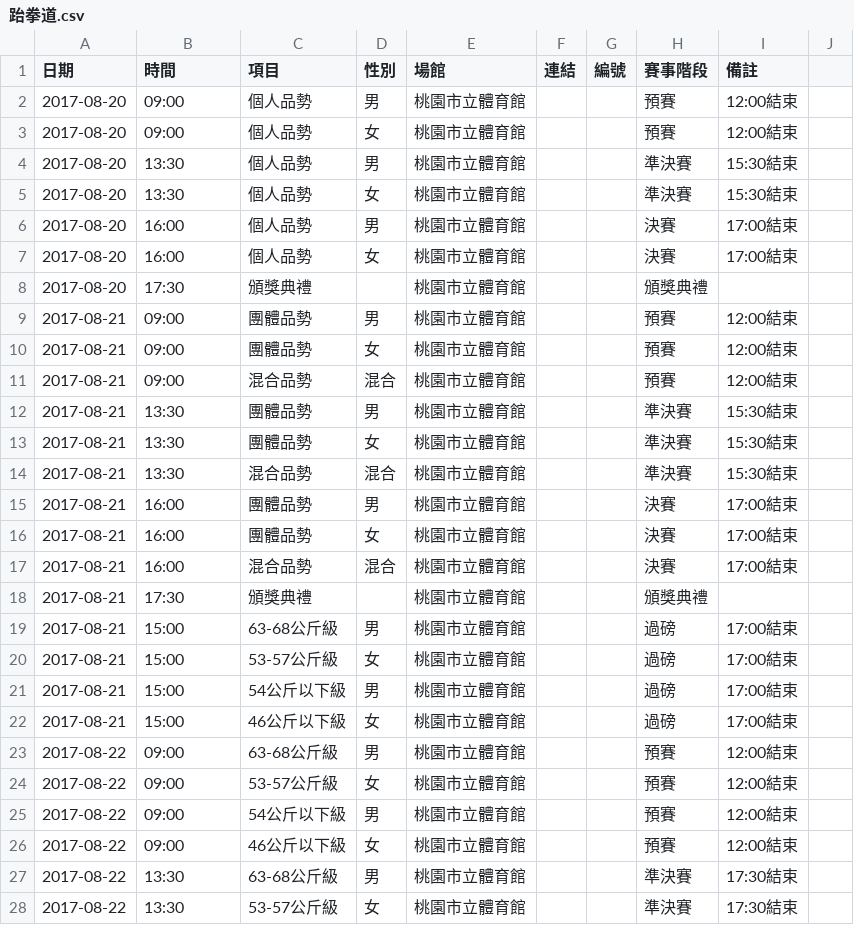
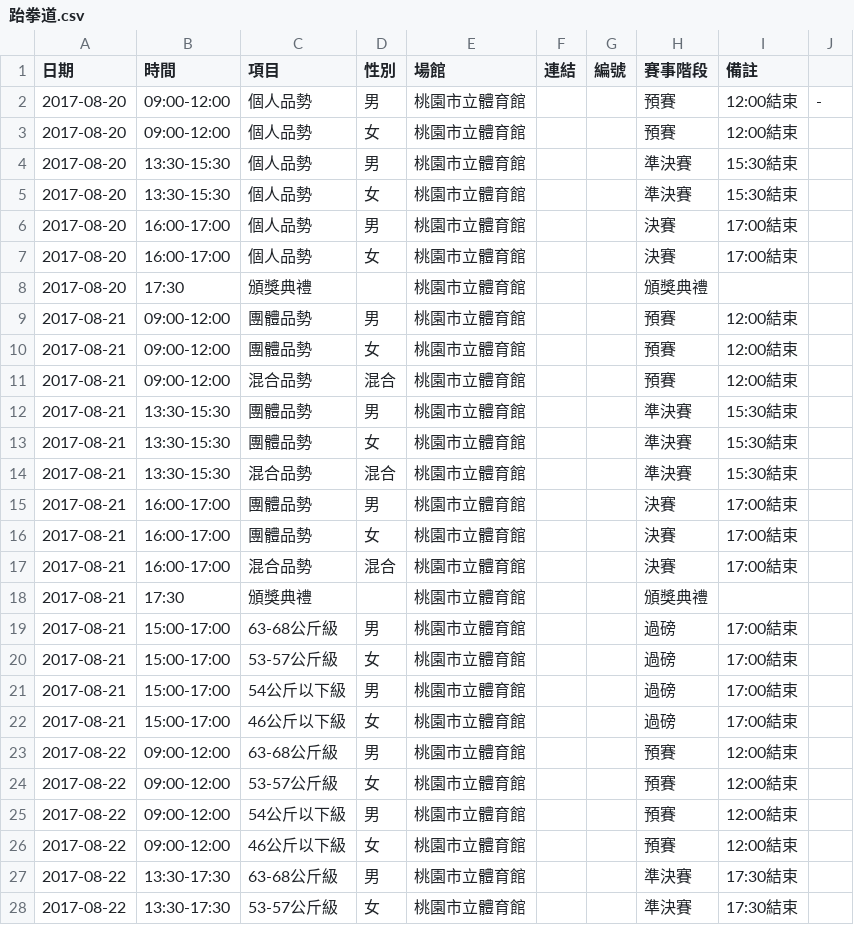
Before and after one commit to nthspace/universiade-scripts, a CSV file: schedules/跆拳道.csv, drawn as a sheet; only a part is shown; the diff covers the shown part only.

Commit message:
update taekwondo, golf schedule for end time

```diff
--- a/schedules/跆拳道.csv
+++ b/schedules/跆拳道.csv
@@ -2,6 +2,6 @@
-2017-08-20,09:00,個人品勢,男,桃園市立體育館,,,預賽,12:00結束
-2017-08-20,09:00,個人品勢,女,桃園市立體育館,,,預賽,12:00結束
-2017-08-20,13:30,個人品勢,男,桃園市立體育館,,,準決賽,15:30結束
-2017-08-20,13:30,個人品勢,女,桃園市立體育館,,,準決賽,15:30結束
-2017-08-20,16:00,個人品勢,男,桃園市立體育館,,,決賽,17:00結束
-2017-08-20,16:00,個人品勢,女,桃園市立體育館,,,決賽,17:00結束
+2017-08-20,09:00-12:00,個人品勢,男,桃園市立體育館,,,預賽,12:00結束,-
+2017-08-20,09:00-12:00,個人品勢,女,桃園市立體育館,,,預賽,12:00結束,
+2017-08-20,13:30-15:30,個人品勢,男,桃園市立體育館,,,準決賽,15:30結束,
+2017-08-20,13:30-15:30,個人品勢,女,桃園市立體育館,,,準決賽,15:30結束,
+2017-08-20,16:00-17:00,個人品勢,男,桃園市立體育館,,,決賽,17:00結束,
+2017-08-20,16:00-17:00,個人品勢,女,桃園市立體育館,,,決賽,17:00結束,
@@ -9,9 +9,9 @@
-2017-08-21,09:00,團體品勢,男,桃園市立體育館,,,預賽,12:00結束
-2017-08-21,09:00,團體品勢,女,桃園市立體育館,,,預賽,12:00結束
-2017-08-21,09:00,混合品勢,混合,桃園市立體育館,,,預賽,12:00結束
-2017-08-21,13:30,團體品勢,男,桃園市立體育館,,,準決賽,15:30結束
-2017-08-21,13:30,團體品勢,女,桃園市立體育館,,,準決賽,15:30結束
-2017-08-21,13:30,混合品勢,混合,桃園市立體育館,,,準決賽,15:30結束
-2017-08-21,16:00,團體品勢,男,桃園市立體育館,,,決賽,17:00結束
-2017-08-21,16:00,團體品勢,女,桃園市立體育館,,,決賽,17:00結束
-2017-08-21,16:00,混合品勢,混合,桃園市立體育館,,,決賽,17:00結束
+2017-08-21,09:00-12:00,團體品勢,男,桃園市立體育館,,,預賽,12:00結束,
+2017-08-21,09:00-12:00,團體品勢,女,桃園市立體育館,,,預賽,12:00結束,
+2017-08-21,09:00-12:00,混合品勢,混合,桃園市立體育館,,,預賽,12:00結束,
+2017-08-21,13:30-15:30,團體品勢,男,桃園市立體育館,,,準決賽,15:30結束,
+2017-08-21,13:30-15:30,團體品勢,女,桃園市立體育館,,,準決賽,15:30結束,
+2017-08-21,13:30-15:30,混合品勢,混合,桃園市立體育館,,,準決賽,15:30結束,
+2017-08-21,16:00-17:00,團體品勢,男,桃園市立體育館,,,決賽,17:00結束,
+2017-08-21,16:00-17:00,團體品勢,女,桃園市立體育館,,,決賽,17:00結束,
+2017-08-21,16:00-17:00,混合品勢,混合,桃園市立體育館,,,決賽,17:00結束,
@@ -19,10 +19,10 @@
-2017-08-21,15:00,63-68公斤級,男,桃園市立體育館,,,過磅,17:00結束
-2017-08-21,15:00,53-57公斤級,女,桃園市立體育館,,,過磅,17:00結束
-2017-08-21,15:00,54公斤以下級,男,桃園市立體育館,,,過磅,17:00結束
-2017-08-21,15:00,46公斤以下級,女,桃園市立體育館,,,過磅,17:00結束
-2017-08-22,09:00,63-68公斤級,男,桃園市立體育館,,,預賽,12:00結束
-2017-08-22,09:00,53-57公斤級,女,桃園市立體育館,,,預賽,12:00結束
-2017-08-22,09:00,54公斤以下級,男,桃園市立體育館,,,預賽,12:00結束
-2017-08-22,09:00,46公斤以下級,女,桃園市立體育館,,,預賽,12:00結束
-2017-08-22,13:30,63-68公斤級,男,桃園市立體育館,,,準決賽,17:30結束
-2017-08-22,13:30,53-57公斤級,女,桃園市立體育館,,,準決賽,17:30結束
+2017-08-21,15:00-17:00,63-68公斤級,男,桃園市立體育館,,,過磅,17:00結束,
+2017-08-21,15:00-17:00,53-57公斤級,女,桃園市立體育館,,,過磅,17:00結束,
+2017-08-21,15:00-17:00,54公斤以下級,男,桃園市立體育館,,,過磅,17:00結束,
+2017-08-21,15:00-17:00,46公斤以下級,女,桃園市立體育館,,,過磅,17:00結束,
+2017-08-22,09:00-12:00,63-68公斤級,男,桃園市立體育館,,,預賽,12:00結束,
+2017-08-22,09:00-12:00,53-57公斤級,女,桃園市立體育館,,,預賽,12:00結束,
+2017-08-22,09:00-12:00,54公斤以下級,男,桃園市立體育館,,,預賽,12:00結束,
+2017-08-22,09:00-12:00,46公斤以下級,女,桃園市立體育館,,,預賽,12:00結束,
+2017-08-22,13:30-17:30,63-68公斤級,男,桃園市立體育館,,,準決賽,17:30結束,
+2017-08-22,13:30-17:30,53-57公斤級,女,桃園市立體育館,,,準決賽,17:30結束,
```
Also changed, not shown: 61 edited cells elsewhere in this file, schedules/高爾夫.csv.
